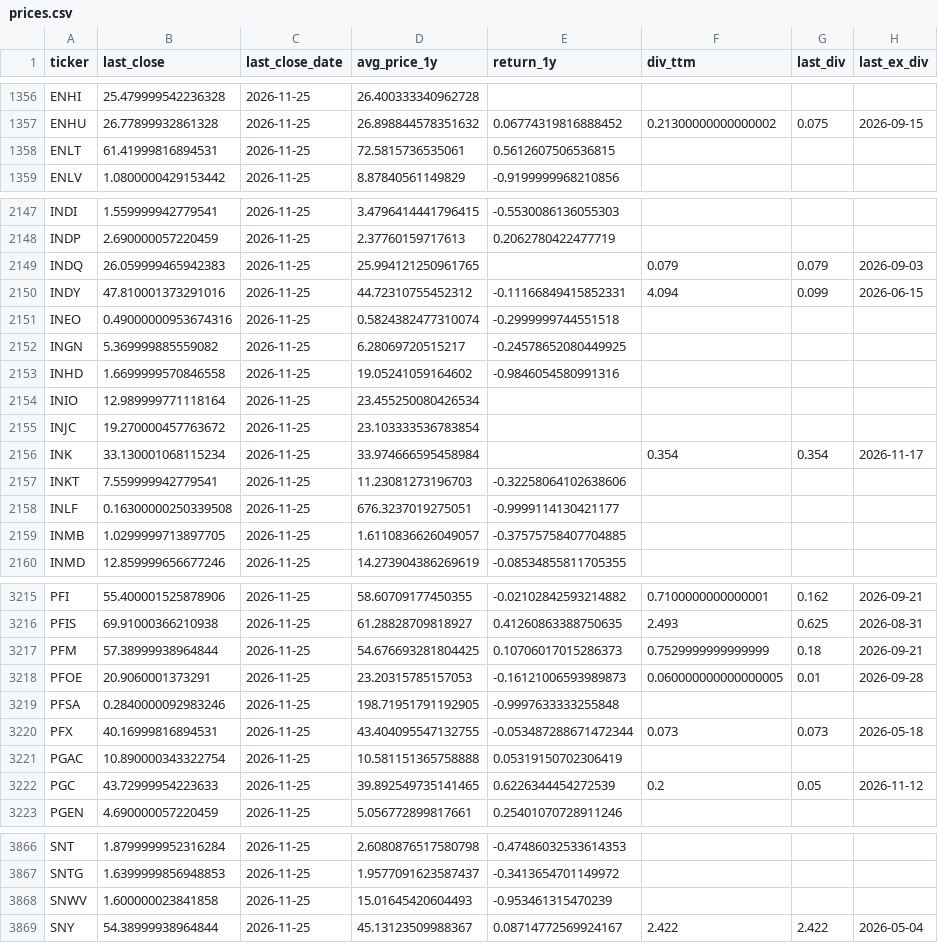
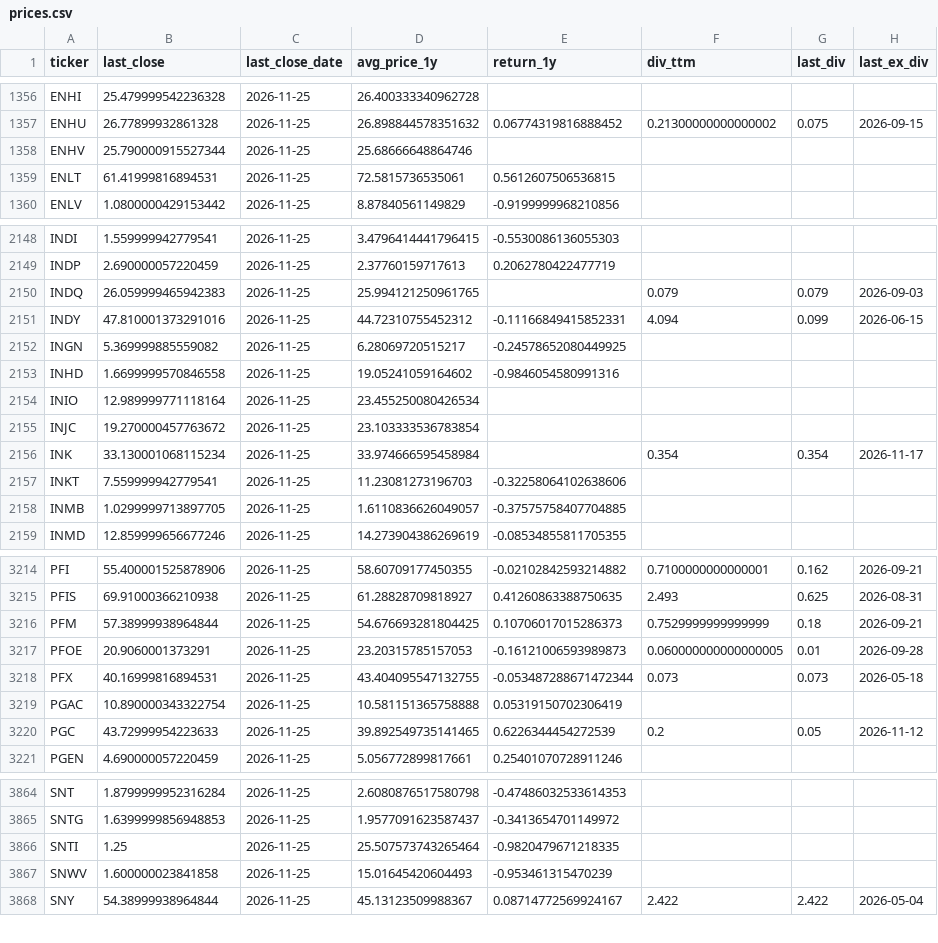
Before and after one commit to tayyabkamal7/Sharia-Stock-Screener, a CSV file: data/prices.csv, drawn as a sheet; only a part is shown, gaps mark what is left out; removed rows and columns are numbered as before the commit, all else as after; the diff covers the shown part only; the diff names each change by its address in the sheet, - before the commit and + after, or states it on an @@ line.

```diff
--- a/data/prices.csv
+++ b/data/prices.csv
+row 1358: ENHV | 25.790000915527344 | 2026-11-25 | 25.68666648864746
-row 2151: INEO | 0.49000000953674316 | 2026-11-25 | 0.5824382477310074 | -0.2999999744551518
-row 2158: INLF | 0.16300000250339508 | 2026-11-25 | 676.3237019275051 | -0.9999114130421177
-row 3219: PFSA | 0.2840000092983246 | 2026-11-25 | 198.71951791192905 | -0.9997633333255848
+row 3866: SNTI | 1.25 | 2026-11-25 | 25.507573743265464 | -0.9820479671218335
```
Also changed, not shown: 1 added row, 2 removed rows and 31 edited cells elsewhere in this file, 4 other files.
